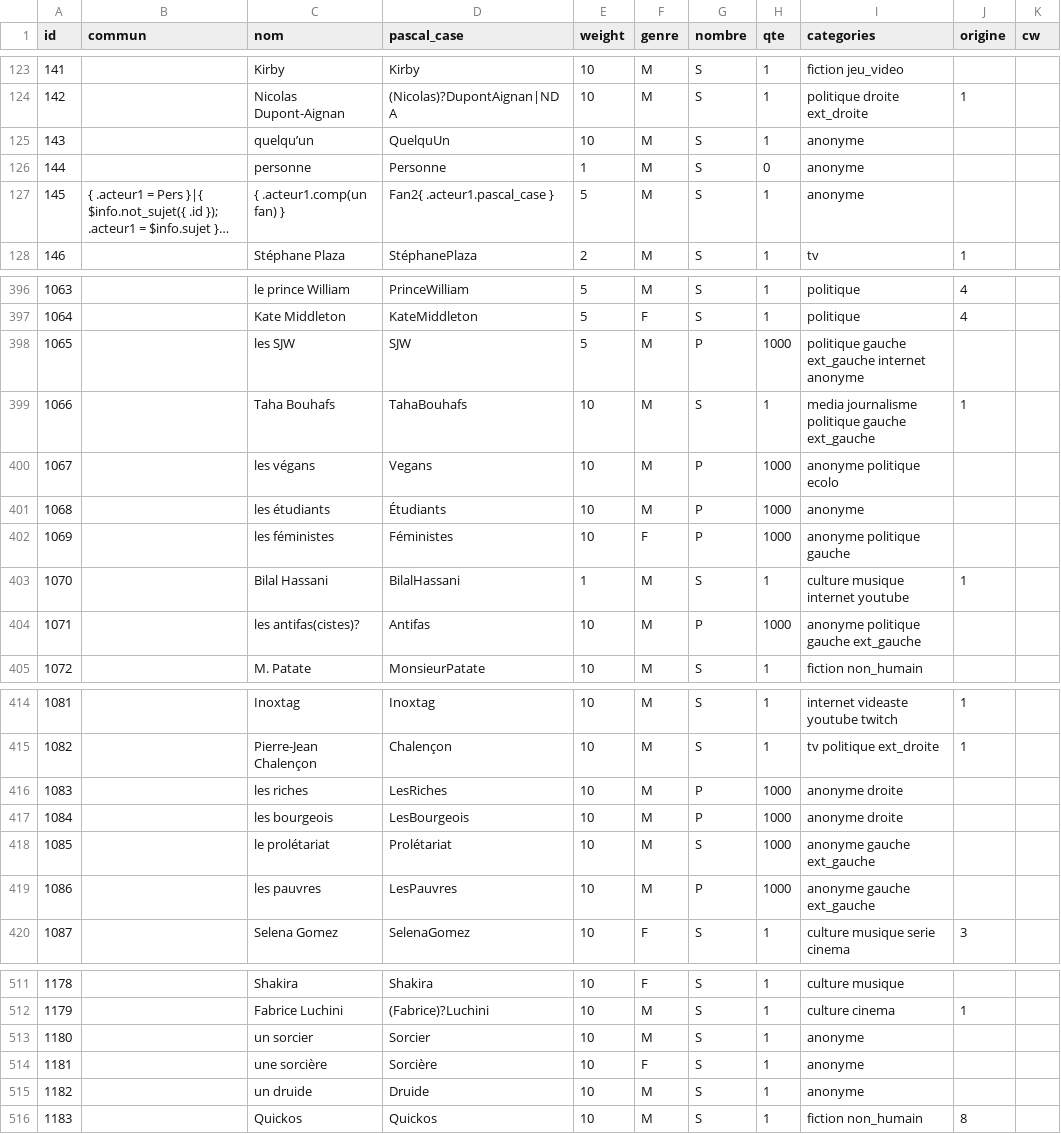
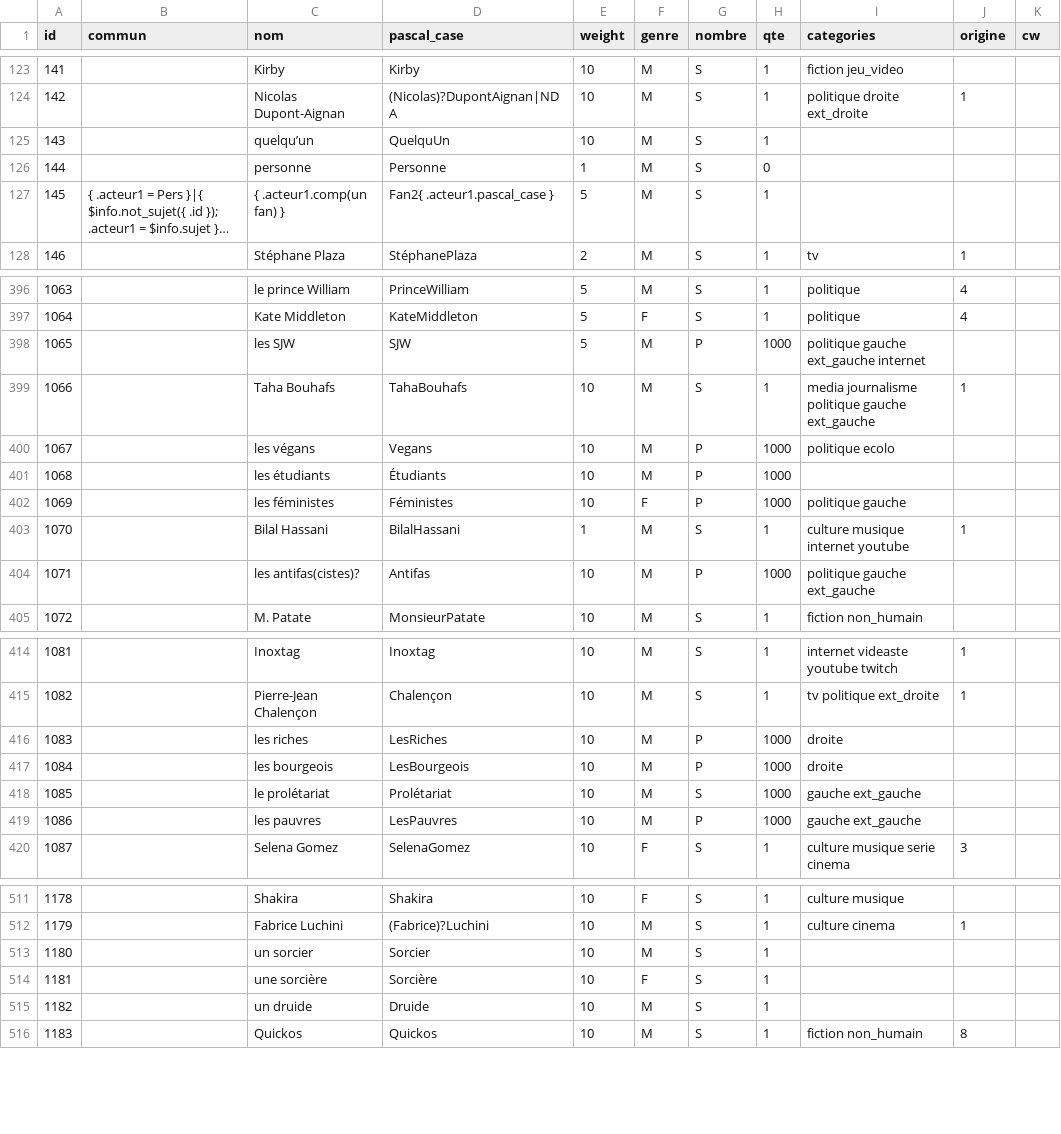
Before and after one commit to AlexieVQ/FlashNewsBot, a CSV file: regles/pers.csv, drawn as a sheet; only a part is shown, gaps mark what is left out; long unchanged cells end in …; the diff covers the shown part only; the diff names each change by its address in the sheet, - before the commit and + after, or states it on an @@ line.

Commit message:
Suppression catégorie anonyme

```diff
--- a/regles/pers.csv
+++ b/regles/pers.csv
-I125:I127 (categories): anonyme
+I125:I127 (categories): (empty)
-I398 (categories): politique gauche ext_gauche internet anonyme
+I398 (categories): politique gauche ext_gauche internet
-I400 (categories): anonyme politique ecolo
+I400 (categories): politique ecolo
-I401 (categories): anonyme
+I401 (categories): (empty)
-I402 (categories): anonyme politique gauche
+I402 (categories): politique gauche
-I404 (categories): anonyme politique gauche ext_gauche
+I404 (categories): politique gauche ext_gauche
-I416:I417 (categories): anonyme droite
+I416:I417 (categories): droite
-I418:I419 (categories): anonyme gauche ext_gauche
+I418:I419 (categories): gauche ext_gauche
-I513:I515 (categories): anonyme
+I513:I515 (categories): (empty)
```
Also changed, not shown: 30 edited cells elsewhere in this file, regles/action.csv, regles/info.csv, 1 other file.
